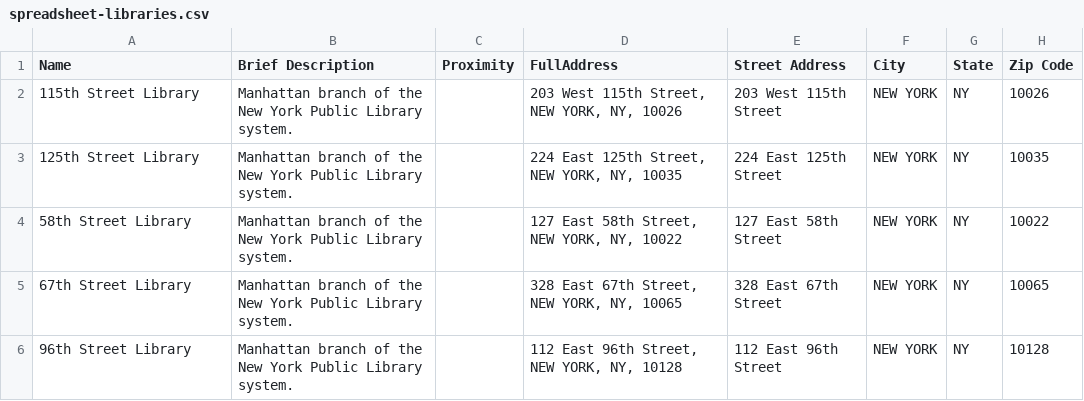
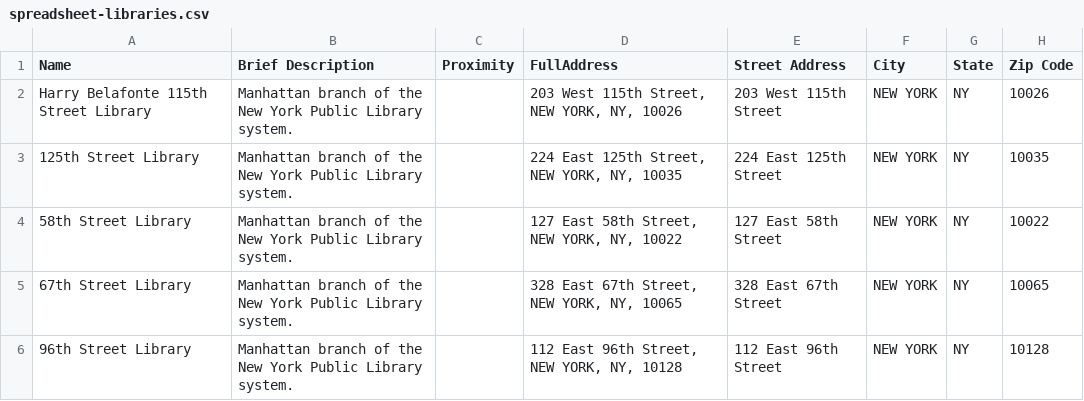
Before and after one commit to mgiraldo/nyc-cultural-institutions-map, a CSV file: spreadsheet-libraries.csv, drawn as a sheet; only a part is shown; the diff names each change by its address in the sheet, - before the commit and + after, or states it on an @@ line.

```diff
--- a/spreadsheet-libraries.csv
+++ b/spreadsheet-libraries.csv
-A2 (Name): 115th Street Library
+A2 (Name): Harry Belafonte 115th Street Library
```
Also changed, not shown: 1 other file.
